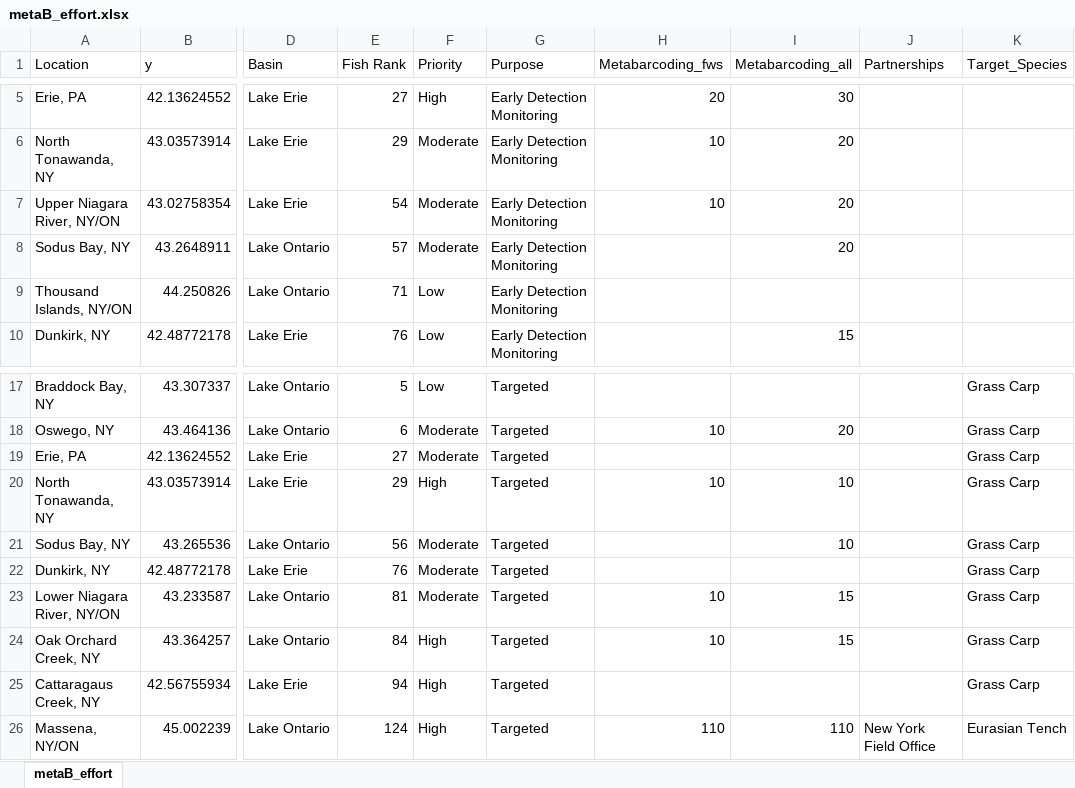
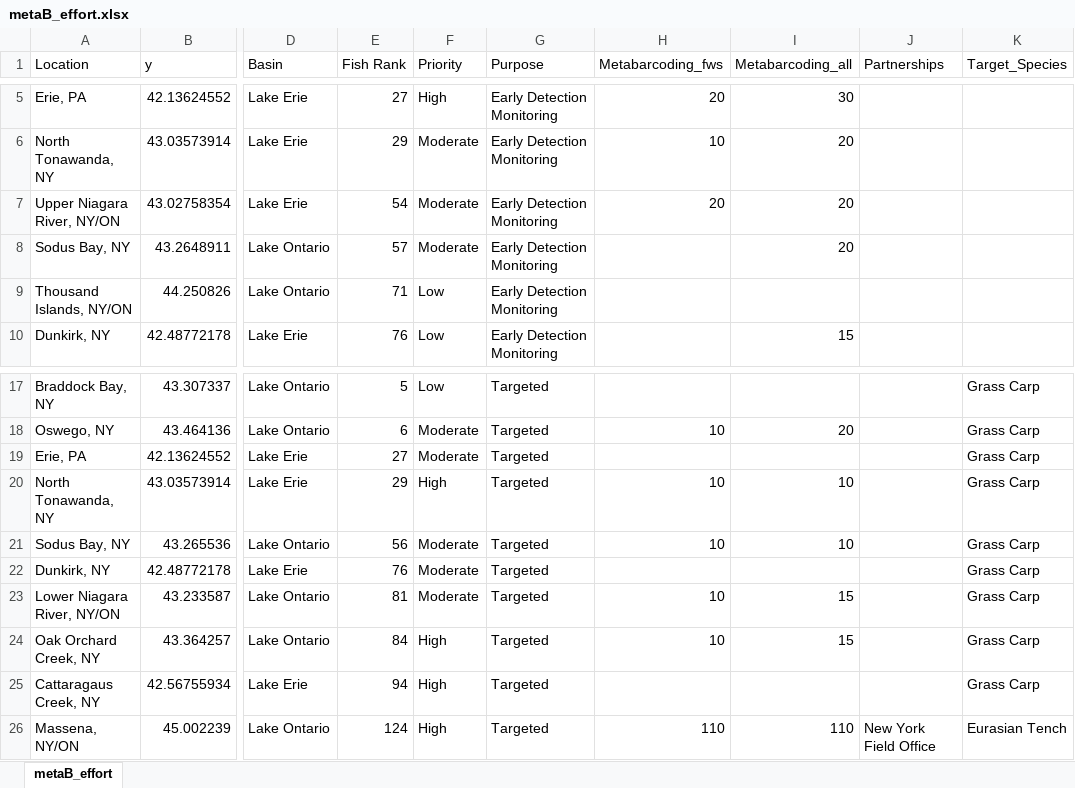
Before and after one commit to jcochran-usfws/Implementation_Planning, an Excel workbook: data/metaB_effort.xlsx, sheet metaB_effort, drawn as a sheet; only a part is shown, gaps mark what is left out; values as stored, in another font and other column widths than the file's, no borders; the diff names each change by its address in the sheet, - before the commit and + after, or states it on an @@ line.

```diff
--- a/data/metaB_effort.xlsx (sheet metaB_effort)
+++ b/data/metaB_effort.xlsx (sheet metaB_effort)
-H7 (Metabarcoding_fws): 10
+H7 (Metabarcoding_fws): 20
-H21 (Metabarcoding_fws): (empty)
+H21 (Metabarcoding_fws): 10
```
Also changed, not shown: data/projected_effort.xlsx, 5 other files.
